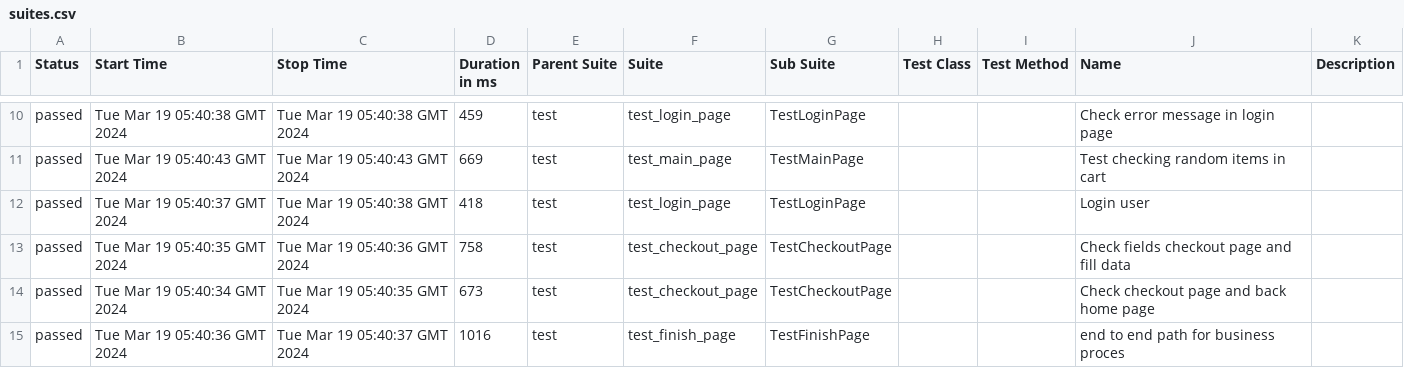
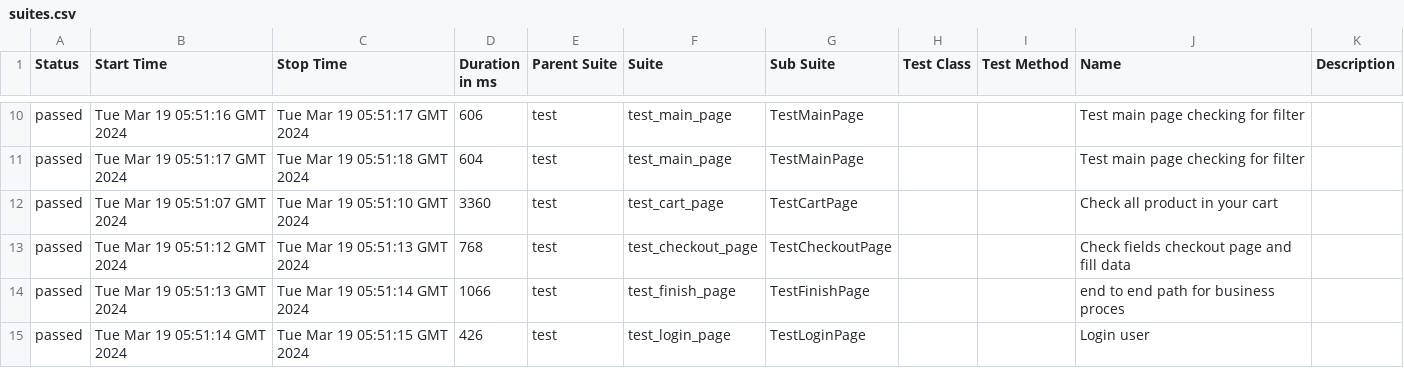
Before and after one commit to vladimirqw1221/test_ui, a CSV file: data/suites.csv, drawn as a sheet; only a part is shown, gaps mark what is left out; the diff covers the shown part only.

```diff
--- a/data/suites.csv
+++ b/data/suites.csv
@@ -10,6 +10,6 @@
-"passed","Tue Mar 19 05:40:38 GMT 2024","Tue Mar 19 05:40:38 GMT 2024","459","test","test_login_page","TestLoginPage","","","Check error message in login page",""
-"passed","Tue Mar 19 05:40:43 GMT 2024","Tue Mar 19 05:40:43 GMT 2024","669","test","test_main_page","TestMainPage","","","Test checking random items in cart",""
-"passed","Tue Mar 19 05:40:37 GMT 2024","Tue Mar 19 05:40:38 GMT 2024","418","test","test_login_page","TestLoginPage","","","Login user",""
-"passed","Tue Mar 19 05:40:35 GMT 2024","Tue Mar 19 05:40:36 GMT 2024","758","test","test_checkout_page","TestCheckoutPage","","","Check fields checkout page and fill data",""
-"passed","Tue Mar 19 05:40:34 GMT 2024","Tue Mar 19 05:40:35 GMT 2024","673","test","test_checkout_page","TestCheckoutPage","","","Check checkout page and back home page",""
-"passed","Tue Mar 19 05:40:36 GMT 2024","Tue Mar 19 05:40:37 GMT 2024","1016","test","test_finish_page","TestFinishPage","","","end to end path for business proces",""
+"passed","Tue Mar 19 05:51:16 GMT 2024","Tue Mar 19 05:51:17 GMT 2024","606","test","test_main_page","TestMainPage","","","Test main page checking for filter",""
+"passed","Tue Mar 19 05:51:17 GMT 2024","Tue Mar 19 05:51:18 GMT 2024","604","test","test_main_page","TestMainPage","","","Test main page checking for filter",""
+"passed","Tue Mar 19 05:51:07 GMT 2024","Tue Mar 19 05:51:10 GMT 2024","3360","test","test_cart_page","TestCartPage","","","Check all product in your cart",""
+"passed","Tue Mar 19 05:51:12 GMT 2024","Tue Mar 19 05:51:13 GMT 2024","768","test","test_checkout_page","TestCheckoutPage","","","Check fields checkout page and fill data",""
+"passed","Tue Mar 19 05:51:13 GMT 2024","Tue Mar 19 05:51:14 GMT 2024","1066","test","test_finish_page","TestFinishPage","","","end to end path for business proces",""
+"passed","Tue Mar 19 05:51:14 GMT 2024","Tue Mar 19 05:51:15 GMT 2024","426","test","test_login_page","TestLoginPage","","","Login user",""
```
Also changed, not shown: 1 added row, 1 removed row and 25 edited cells elsewhere in this file, data/behaviors.csv, 33 other files.
